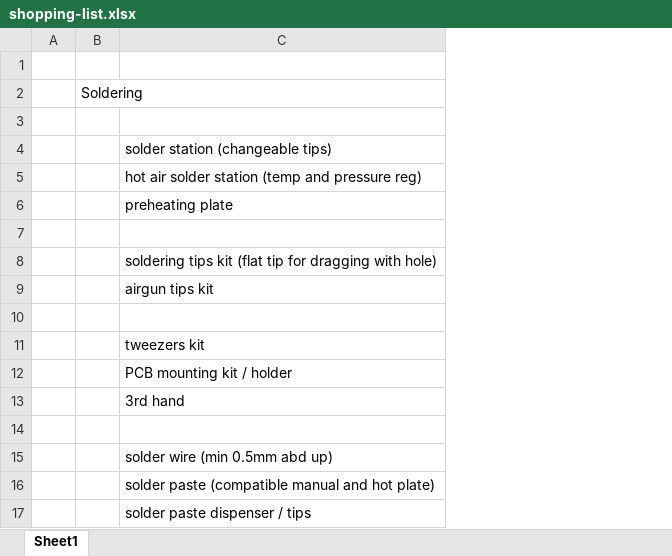
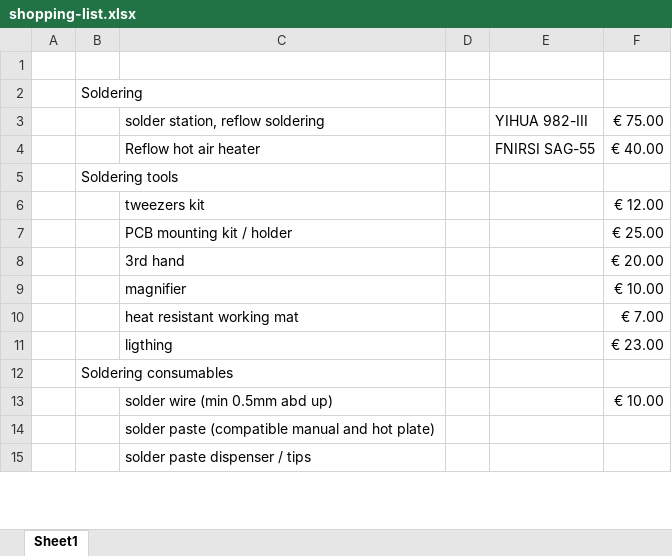
Before and after one commit to samarai-jk/semantic-boat, an Excel workbook: admin/shopping-list.xlsx, sheet Sheet1, drawn as a sheet; only a part is shown; values as stored, in another font and other column widths than the file's, no cell formats; removed rows and columns are numbered as before the commit, all else as after; the diff covers the shown part only; the diff names each change by its address in the sheet, - before the commit and + after, or states it on an @@ line.

```diff
--- a/admin/shopping-list.xlsx (sheet Sheet1)
+++ b/admin/shopping-list.xlsx (sheet Sheet1)
+column D, empty
+column E, rows 3-4: YIHUA 982-III | FNIRSI SAG-55
+column F, rows 3-9: € 75.00 | € 40.00 |  | € 12.00 | € 25.00 | € 20.00 | € 10.00; row 13: € 10.00
-row 3: (empty)
-C3: solder station (changeable tips)
+C3: solder station, reflow soldering
-C4: hot air solder station (temp and pressure reg)
+C4: Reflow hot air heater
-row 6:  |  | preheating plate
-B5: (empty)
+B5: Soldering tools
-row 8:  |  | soldering tips kit (flat tip for dragging with hole)
-row 9:  |  | airgun tips kit
-row 10: (empty)
-row 9: (empty)
+row 9:  |  | magnifier |  |  | € 10.00
+row 10:  |  | heat resistant working mat |  |  | € 7.00
+row 11:  |  | ligthing |  |  | € 23.00
+row 12:  | Soldering consumables
```
Also changed, not shown: 27 added rows, 12 removed rows and 9 edited cells elsewhere in this sheet, cell formats, 2 other files.
